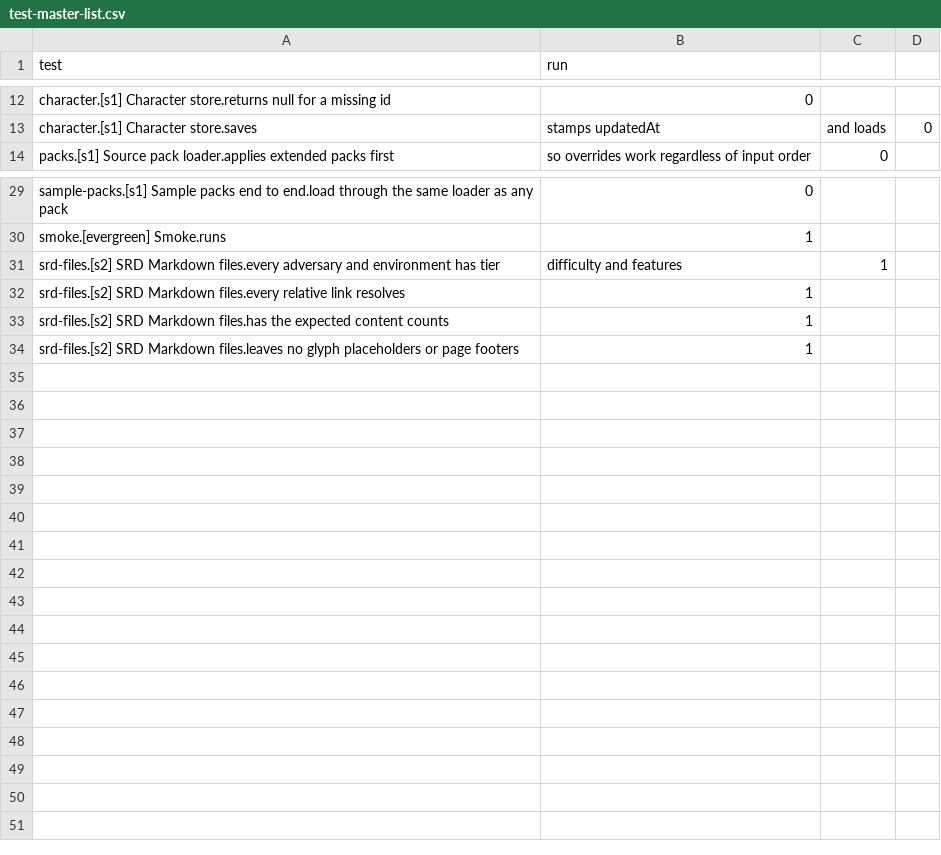
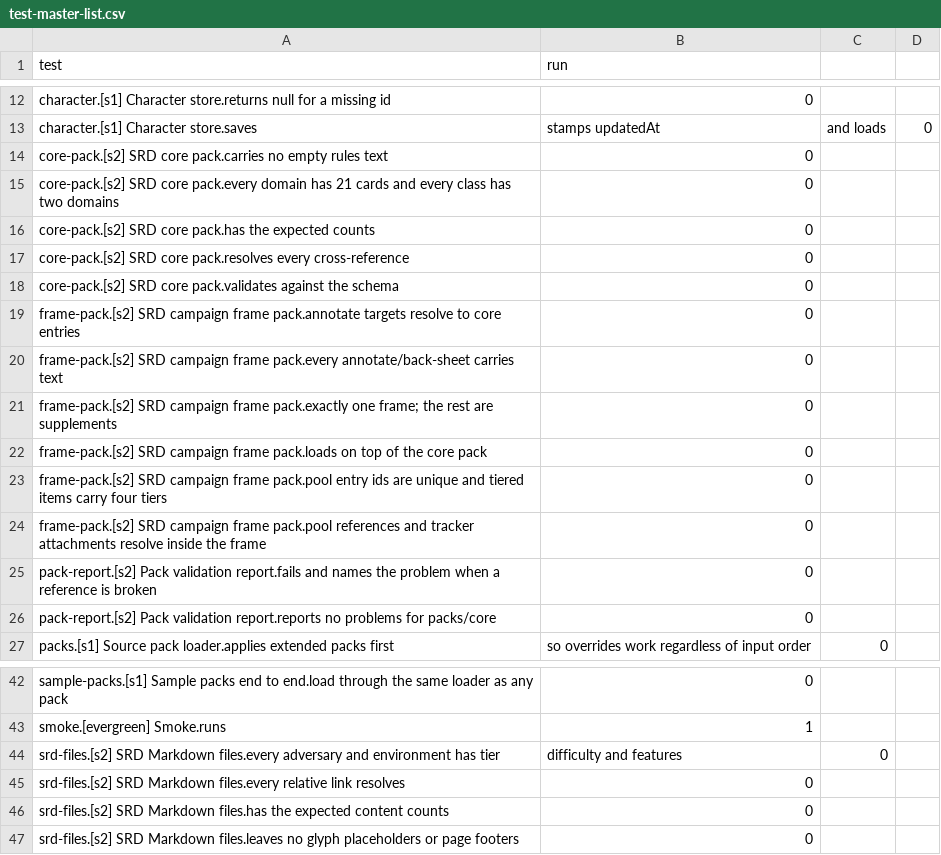
Before and after one commit to kenmcferren/daggerheart-character-sheet, a CSV file: TestPolicy/test-master-list.csv, drawn as a sheet; only a part is shown, gaps mark what is left out.

```diff
--- a/TestPolicy/test-master-list.csv
+++ b/TestPolicy/test-master-list.csv
@@ -13,2 +13,15 @@ character.[s1] Character store.returns null for a missing id,0
 character.[s1] Character store.saves, stamps updatedAt, and loads,0
+core-pack.[s2] SRD core pack.carries no empty rules text,0
+core-pack.[s2] SRD core pack.every domain has 21 cards and every class has two domains,0
+core-pack.[s2] SRD core pack.has the expected counts,0
+core-pack.[s2] SRD core pack.resolves every cross-reference,0
+core-pack.[s2] SRD core pack.validates against the schema,0
+frame-pack.[s2] SRD campaign frame pack.annotate targets resolve to core entries,0
+frame-pack.[s2] SRD campaign frame pack.every annotate/back-sheet carries text,0
+frame-pack.[s2] SRD campaign frame pack.exactly one frame; the rest are supplements,0
+frame-pack.[s2] SRD campaign frame pack.loads on top of the core pack,0
+frame-pack.[s2] SRD campaign frame pack.pool entry ids are unique and tiered items carry four tiers,0
+frame-pack.[s2] SRD campaign frame pack.pool references and tracker attachments resolve inside the frame,0
+pack-report.[s2] Pack validation report.fails and names the problem when a reference is broken,0
+pack-report.[s2] Pack validation report.reports no problems for packs/core,0
 packs.[s1] Source pack loader.applies extended packs first, so overrides work regardless of input order,0
@@ -30,5 +43,5 @@ sample-packs.[s1] Sample packs end to end.load through the same loader as any pa
 smoke.[evergreen] Smoke.runs,1
-srd-files.[s2] SRD Markdown files.every adversary and environment has tier, difficulty and features,1
-srd-files.[s2] SRD Markdown files.every relative link resolves,1
-srd-files.[s2] SRD Markdown files.has the expected content counts,1
-srd-files.[s2] SRD Markdown files.leaves no glyph placeholders or page footers,1
+srd-files.[s2] SRD Markdown files.every adversary and environment has tier, difficulty and features,0
+srd-files.[s2] SRD Markdown files.every relative link resolves,0
+srd-files.[s2] SRD Markdown files.has the expected content counts,0
+srd-files.[s2] SRD Markdown files.leaves no glyph placeholders or page footers,0
```
Also changed, not shown: 17 other files.
